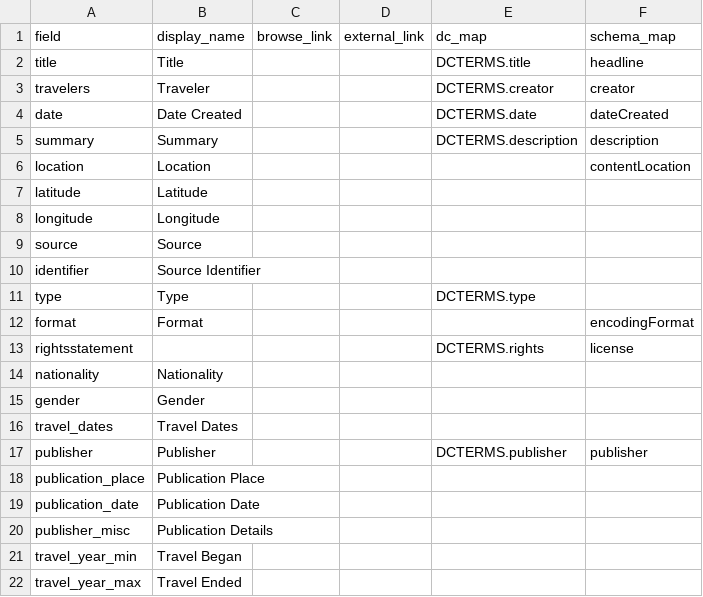
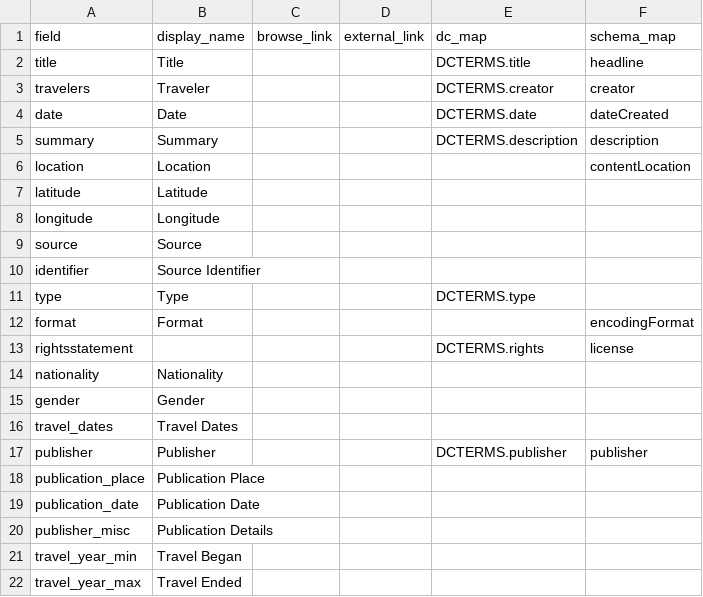
Before and after one commit to evanwill/travelersinegypt, a CSV file: _data/config-metadata.csv, drawn as a sheet.

Commit message:
Updating the browse configuration to reflect metadata fields and updating name of date field

```diff
--- a/_data/config-metadata.csv
+++ b/_data/config-metadata.csv
@@ -3,3 +3,3 @@ title,Title,,,DCTERMS.title,headline
 travelers,Traveler,,,DCTERMS.creator,creator
-date,Date Created,,,DCTERMS.date,dateCreated
+date,Date,,,DCTERMS.date,dateCreated
 summary,Summary,,,DCTERMS.description,description
```
Also changed, not shown: 1 other file.
